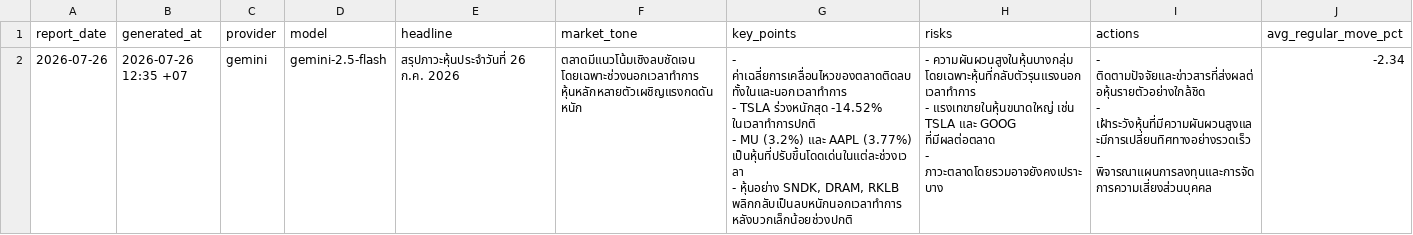
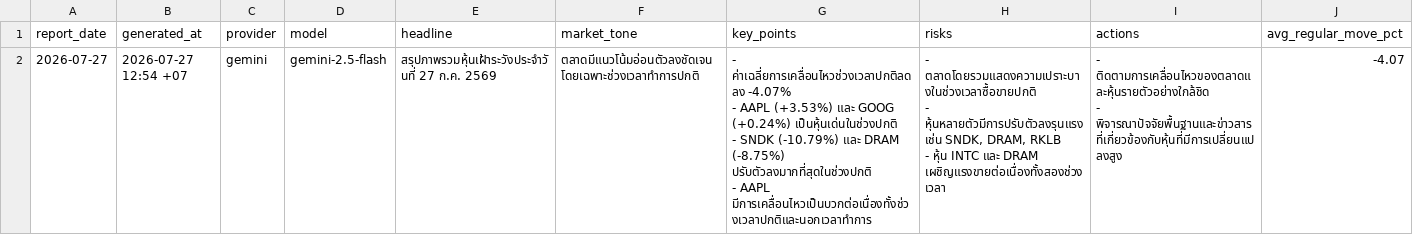
Before and after one commit to Rubbzap/Ai-Stock_Automation, a CSV file: data/ai_summary.csv, drawn as a sheet; only a part is shown; removed rows and columns are numbered as before the commit, all else as after; rows hold the shown columns only; ↵ is a line break in a cell; the diff names each change by its address in the sheet, - before the commit and + after, or states it on an @@ line.

```diff
--- a/data/ai_summary.csv
+++ b/data/ai_summary.csv
-row 2: 2026-07-26 | 2026-07-26 12:35 +07 | gemini | gemini-2.5-flash | สรุปภาวะหุ้นประจำวันที่ 26 ก.ค. 2026 | ตลาดมีแนวโน้มเชิงลบชัดเจน โดยเฉพาะช่วงนอกเวลาทำการ หุ้นหลักหลายตัวเผชิญแรงกดดันหนัก | - ค่าเฉลี่ยการเคลื่อนไหวของตลาดติดลบทั้งในและนอกเวลาทำการ ↵ - TSLA ร่วงหนักสุด -14.52% ในเวลาทำการปกติ ↵ - MU (3.2%) และ AAPL (3.77%) เป็นหุ้นที่ปรับขึ้นโดดเด่นในแต่ละช่วงเวลา ↵ - หุ้นอย่าง SNDK, DRAM, RKLB พลิกกลับเป็นลบหนักนอกเวลาทำการ หลังบวกเล็กน้อยช่วงปกติ | - ความผันผวนสูงในหุ้นบางกลุ่ม โดยเฉพาะหุ้นที่กลับตัวรุนแรงนอกเวลาทำการ ↵ - แรงเทขายในหุ้นขนาดใหญ่ เช่น TSLA และ GOOG ที่มีผลต่อตลาด ↵ - ภาวะตลาดโดยรวมอาจยังคงเปราะบาง | - ติดตามปัจจัยและข่าวสารที่ส่งผลต่อหุ้นรายตัวอย่างใกล้ชิด ↵ - เฝ้าระวังหุ้นที่มีความผันผวนสูงและมีการเปลี่ยนทิศทางอย่างรวดเร็ว ↵ - พิจารณาแผนการลงทุนและการจัดการความเสี่ยงส่วนบุคคล | -2.34
+row 2: 2026-07-27 | 2026-07-27 12:54 +07 | gemini | gemini-2.5-flash | สรุปภาพรวมหุ้นเฝ้าระวังประจำวันที่ 27 ก.ค. 2569 | ตลาดมีแนวโน้มอ่อนตัวลงชัดเจน โดยเฉพาะช่วงเวลาทำการปกติ | - ค่าเฉลี่ยการเคลื่อนไหวช่วงเวลาปกติลดลง -4.07% ↵ - AAPL (+3.53%) และ GOOG (+0.24%) เป็นหุ้นเด่นในช่วงปกติ ↵ - SNDK (-10.79%) และ DRAM (-8.75%) ปรับตัวลงมากที่สุดในช่วงปกติ ↵ - AAPL มีการเคลื่อนไหวเป็นบวกต่อเนื่องทั้งช่วงเวลาปกติและนอกเวลาทำการ | - ตลาดโดยรวมแสดงความเปราะบางในช่วงเวลาซื้อขายปกติ ↵ - หุ้นหลายตัวมีการปรับตัวลงรุนแรง เช่น SNDK, DRAM, RKLB ↵ - หุ้น INTC และ DRAM เผชิญแรงขายต่อเนื่องทั้งสองช่วงเวลา | - ติดตามการเคลื่อนไหวของตลาดและหุ้นรายตัวอย่างใกล้ชิด ↵ - พิจารณาปัจจัยพื้นฐานและข่าวสารที่เกี่ยวข้องกับหุ้นที่มีการเปลี่ยนแปลงสูง | -4.07
```
Also changed, not shown: data/reports.csv, 3 other files.
